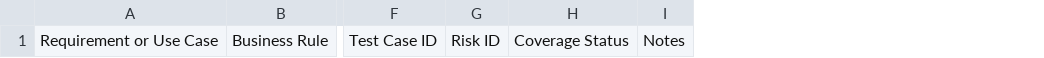
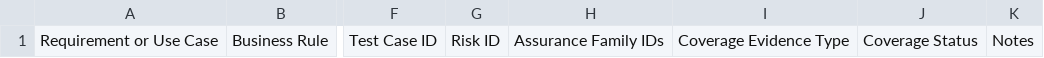
Before and after one commit to Hexmon/HRMS, a CSV file: .agents/skills/qa-master-checklist/assets/traceability-matrix-template.csv, drawn as a sheet; only a part is shown, gaps mark what is left out; the diff names each change by its address in the sheet, - before the commit and + after, or states it on an @@ line.

```diff
--- a/.agents/skills/qa-master-checklist/assets/traceability-matrix-template.csv
+++ b/.agents/skills/qa-master-checklist/assets/traceability-matrix-template.csv
+column H, row 1: Assurance Family IDs
+column I, row 1: Coverage Evidence Type
```
Also changed, not shown: .agents/skills/qa-master-checklist/assets/risk-register-template.csv, .agents/skills/qa-master-checklist/assets/test-cases-template.csv, 21 other files.
